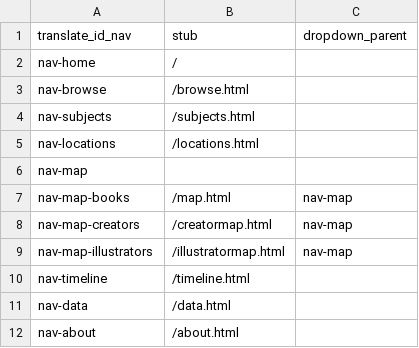
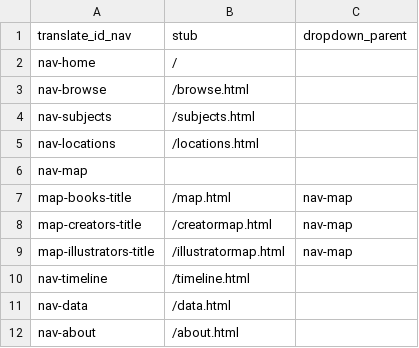
Before and after one commit to gbventura/pinatabooks, a CSV file: _data/config-nav.csv, drawn as a sheet.

Commit message:
adjust map nav names

```diff
--- a/_data/config-nav.csv
+++ b/_data/config-nav.csv
@@ -6,5 +6,5 @@ nav-locations,/locations.html
 nav-map,
-nav-map-books,/map.html,nav-map
-nav-map-creators,/creatormap.html,nav-map
-nav-map-illustrators,/illustratormap.html,nav-map
+map-books-title,/map.html,nav-map
+map-creators-title,/creatormap.html,nav-map
+map-illustrators-title,/illustratormap.html,nav-map
 nav-timeline,/timeline.html
```
